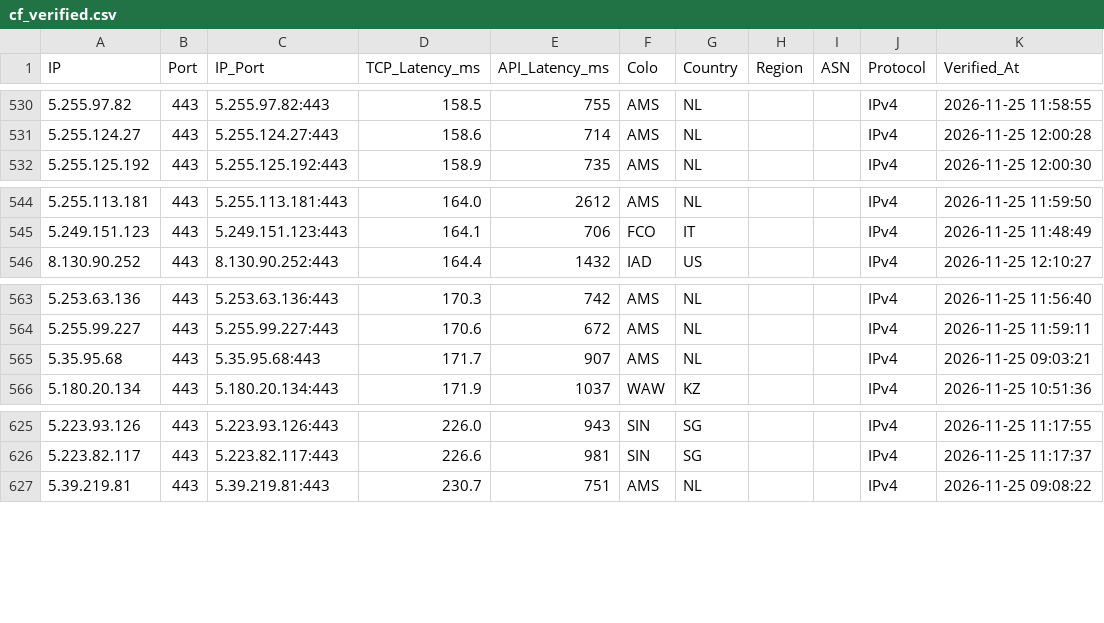
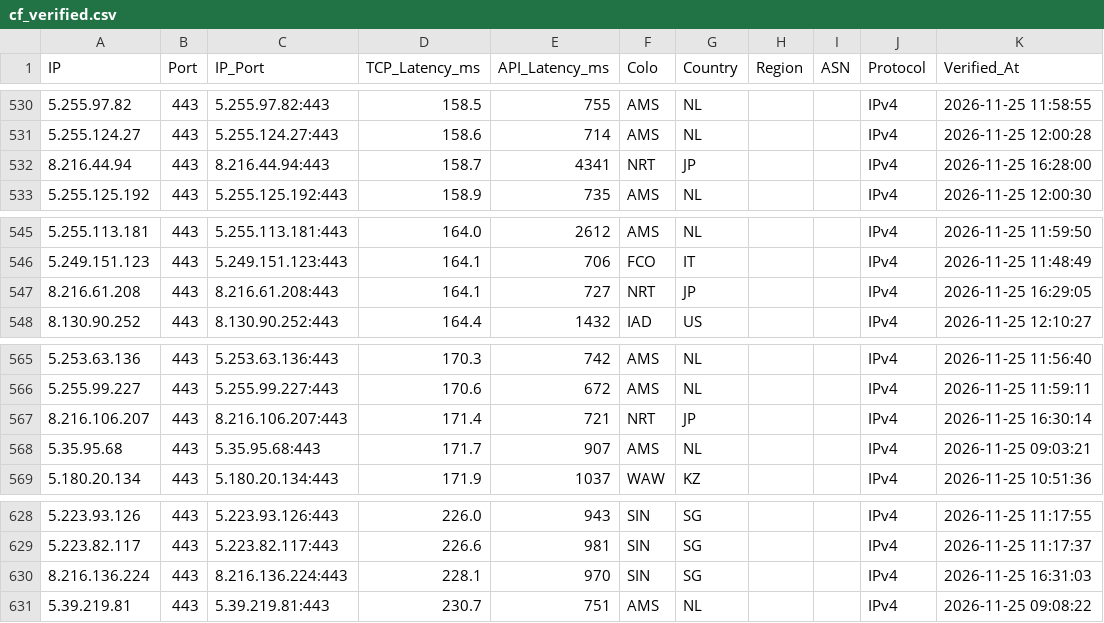
Before and after one commit to hjnzx01/ce-text-2, a CSV file: output/cf_verified.csv, drawn as a sheet; only a part is shown, gaps mark what is left out; the diff names each change by its address in the sheet, - before the commit and + after, or states it on an @@ line.

```diff
--- a/output/cf_verified.csv
+++ b/output/cf_verified.csv
+row 532: 8.216.44.94 | 443 | 8.216.44.94:443 | 158.7 | 4341 | NRT | JP |  |  | IPv4 | 2026-11-25 16:28:00
+row 547: 8.216.61.208 | 443 | 8.216.61.208:443 | 164.1 | 727 | NRT | JP |  |  | IPv4 | 2026-11-25 16:29:05
+row 567: 8.216.106.207 | 443 | 8.216.106.207:443 | 171.4 | 721 | NRT | JP |  |  | IPv4 | 2026-11-25 16:30:14
+row 630: 8.216.136.224 | 443 | 8.216.136.224:443 | 228.1 | 970 | SIN | SG |  |  | IPv4 | 2026-11-25 16:31:03
```
Also changed, not shown: 3 other files.
